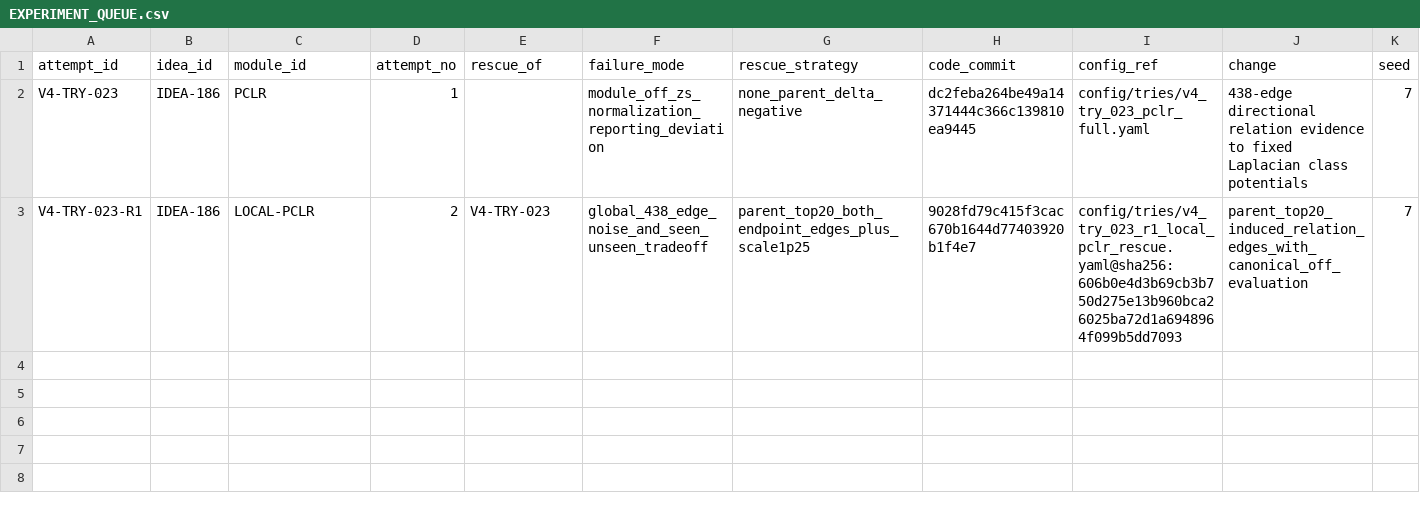
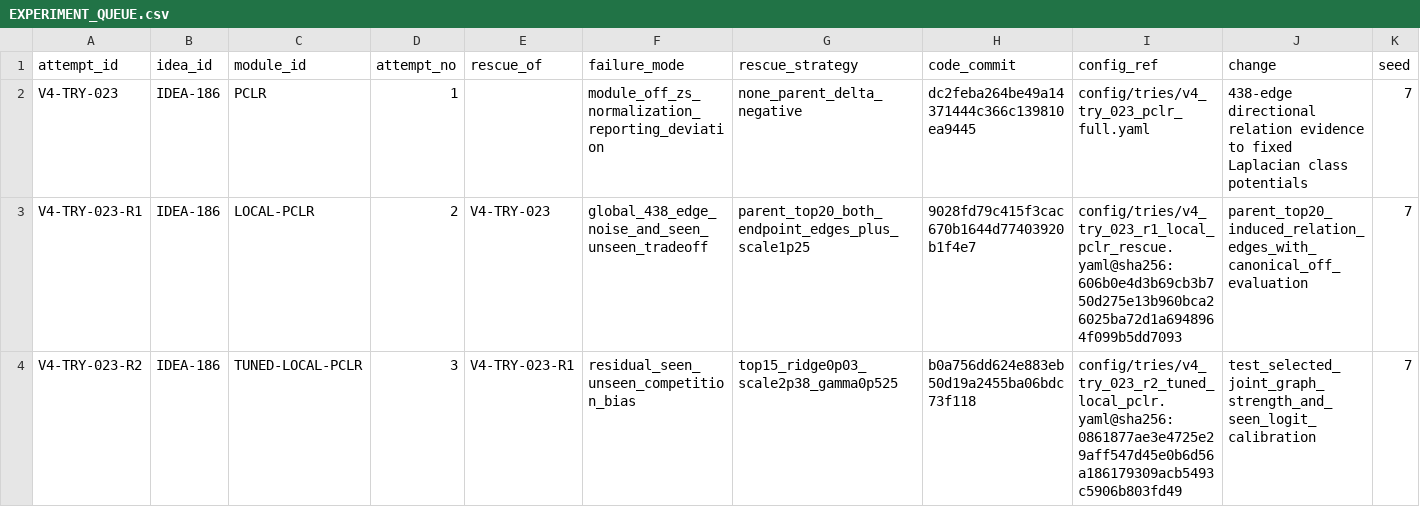
Before and after one commit to GetlotMoney/gzsl-paper, a CSV file: experiments/v4/EXPERIMENT_QUEUE.csv, drawn as a sheet; only a part is shown; rows hold the shown columns only; the diff names each change by its address in the sheet, - before the commit and + after, or states it on an @@ line.

Commit message:
experiment(v4): queue tuned Local-PCLR rescue

```diff
--- a/experiments/v4/EXPERIMENT_QUEUE.csv
+++ b/experiments/v4/EXPERIMENT_QUEUE.csv
+row 4: V4-TRY-023-R2 | IDEA-186 | TUNED-LOCAL-PCLR | 3 | V4-TRY-023-R1 | residual_seen_unseen_competition_bias | top15_ridge0p03_scale2p38_gamma0p525 | b0a756dd624e883eb50d19a2455ba06bdc73f118 | config/tries/v4_try_023_r2_tuned_local_pclr.yaml@sha256:0861877ae3e4725e29aff547d45e0b6d56a186179309acb5493c5906b803fd49 | test_selected_joint_graph_strength_and_seen_logit_calibration | 7
```
Also changed, not shown: 1 other file.
